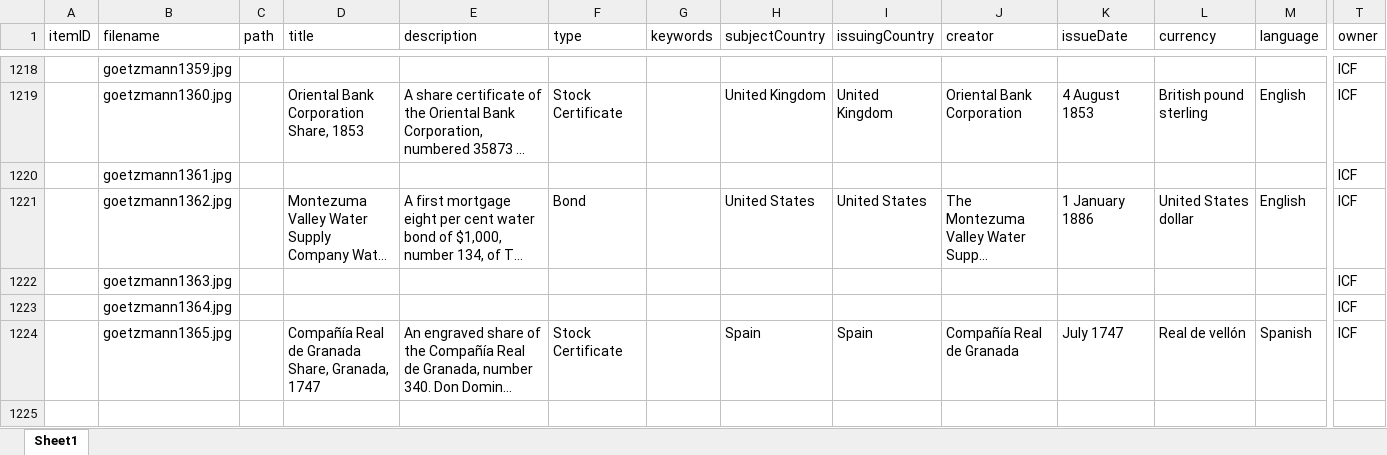
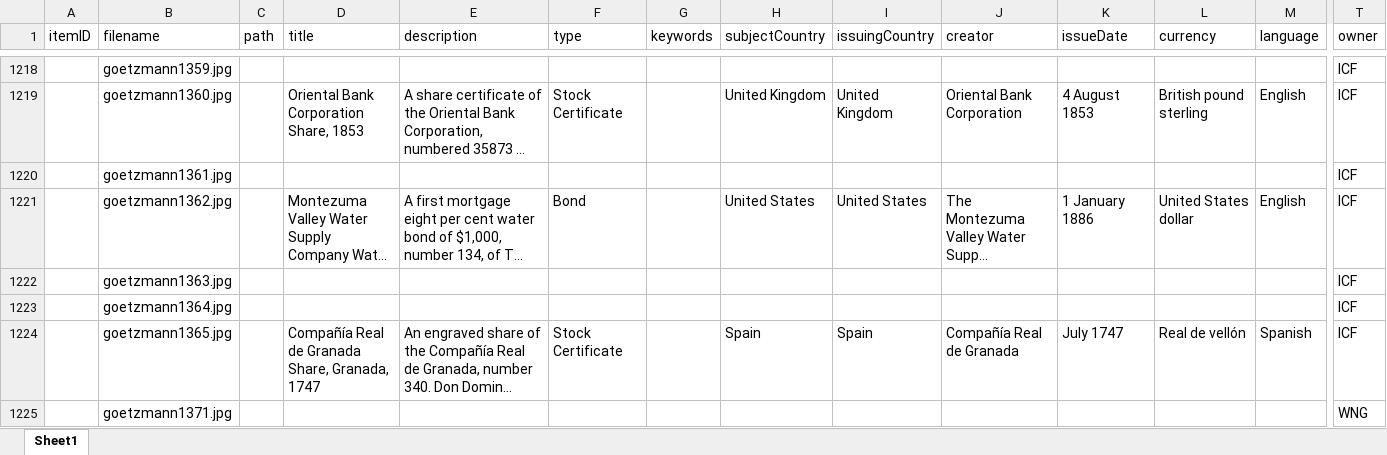
Before and after one commit to yale-icf/oov-museum, an Excel workbook: oov_data_new_edit_2.xlsx, sheet Sheet1, drawn as a sheet; only a part is shown, gaps mark what is left out; long unchanged cells end in …; values as stored, in another font and other column widths than the file's, no borders; rows hold the shown columns only; the diff covers the shown part only; the diff names each change by its address in the sheet, - before the commit and + after, or states it on an @@ line.

Commit message:
0345 was describing a document it does not picture; both halves restored
⚠️ goetzmann0345 was titled "State of South Carolina Consolidation Bond, 1872",
identifier No. 1602, with a matching description and notes. Its IMAGE -- the
thumbnail and the full DZI tiles alike -- is an Ostend Company payment order of
Antwerp, 18 August 1723: the directors of the Generale Keijserlijcke Indische
Compagnie ordering their cashier Jan Baptist Cogels junior to receive 250
guilders wisselgeld from Jouffr. Maria Laurentia Pauwens, the first 25 per cent
call on a share of a thousand guilders.

It is NOT a swap. 0353 (Anna Rosalia de Bruijn van Aelst, 16 August 1723) and
1029 (13 August 1723, No. 4393) both hold their own correct images -- checked.
0345 simply carried text belonging to a document it does not show.

Both halves are now restored, because the intake supplied the missing document:

  0345  rewritten to describe the Ostend receipt it actually pictures. The
        collection now holds the first call on THREE different subscribers
        within six days of August 1723 -- the 13th (1029), the 16th (0353) and
        the 18th (0345).
  1373  catalogued as the South Carolina bond, taking the text that was on
        0345. ⚠ And correcting it: the bond is dated 1 JANUARY 1874, under an
        act of the General Assembly approved 22 December 1873, not 1872. It is
        also UNISSUED -- the comptroller general's and governor's lines are
        blank and the seal circle empty.

Separately, 0235 is extended. That record is explicitly "the REVERSE of a £20
five-percent debenture stock certificate" of the Anglo-Argentine Tramways
Company, and the intake's 1371 is the FACE of the same certificate, N° A 03602.
The face is attached as a second leaf, so the record shows both sides. The
intake's own reverse, 1372, is 478x768 against the 3936x6321 already here, so it
is retired as a downgrade rather than used. The leaves therefore run reverse,
then face, and the notes say so.

Count 638 -> 639. Search index rebuilt; 0 duplicate titles.

```diff
--- a/oov_data_new_edit_2.xlsx (sheet Sheet1)
+++ b/oov_data_new_edit_2.xlsx (sheet Sheet1)
+row 1225:  | goetzmann1371.jpg |  |  |  |  |  |  |  |  |  |  |  | WNG
```
Also changed, not shown: 2 added rows and 12 edited cells elsewhere in this sheet, 4 other files.
